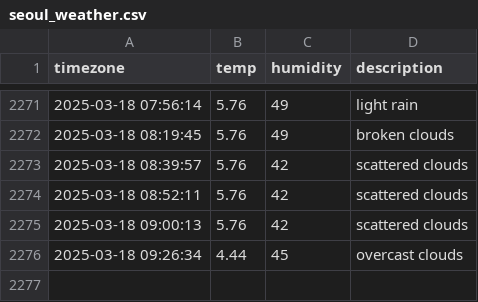
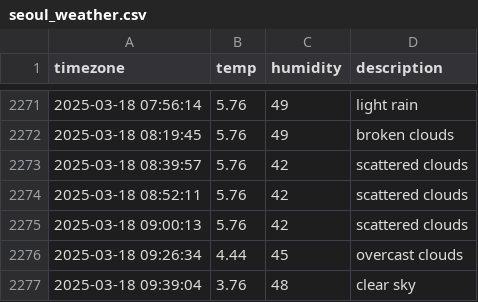
Before and after one commit to sondawon1216/seoul_weather, a CSV file: seoul_weather.csv, drawn as a sheet; only a part is shown, gaps mark what is left out.

```diff
--- a/seoul_weather.csv
+++ b/seoul_weather.csv
@@ -2276 +2276,2 @@ timezone,temp,humidity,description
 2025-03-18 09:26:34,4.44,45,overcast clouds
+2025-03-18 09:39:04,3.76,48,clear sky
```
